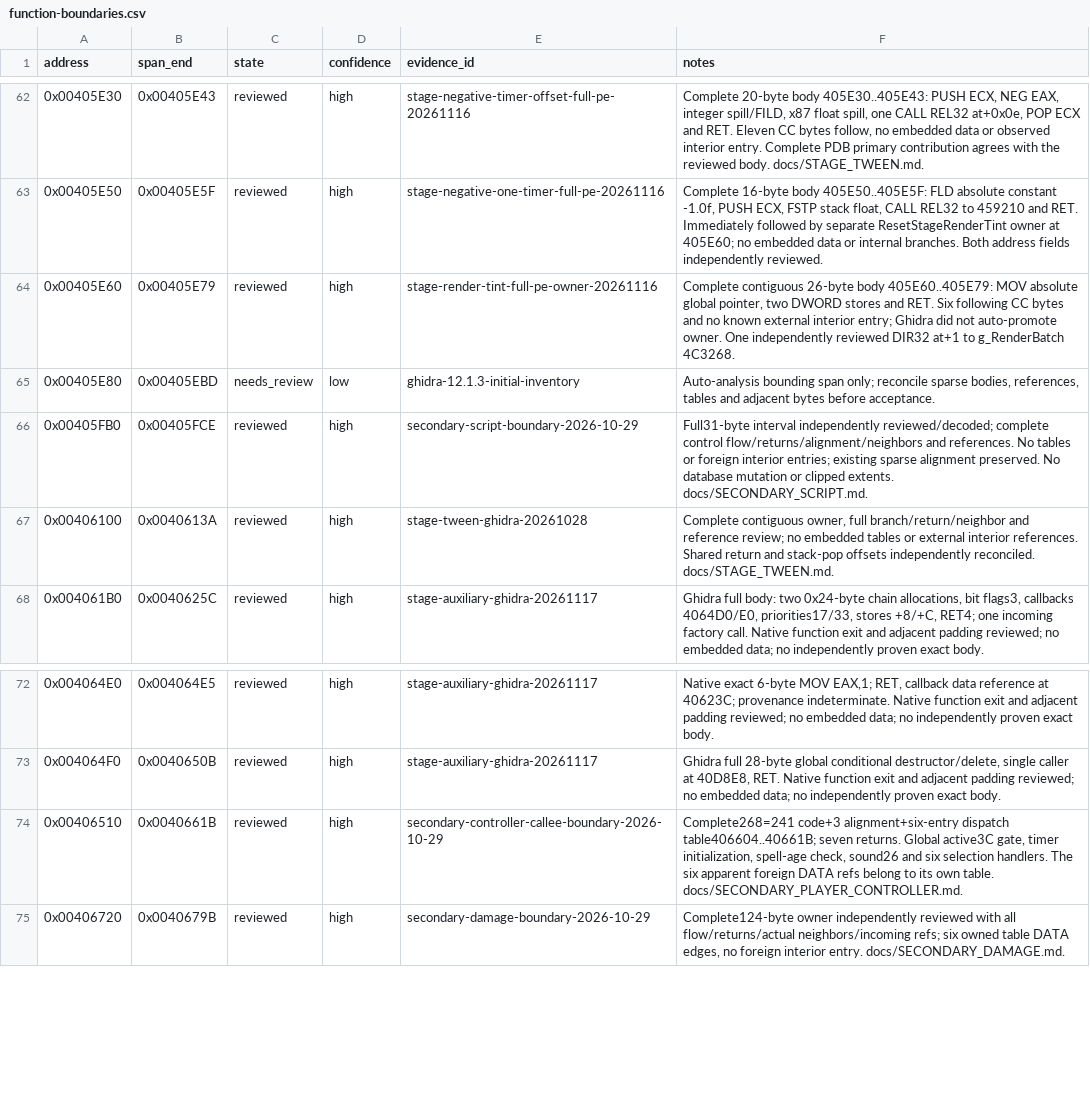
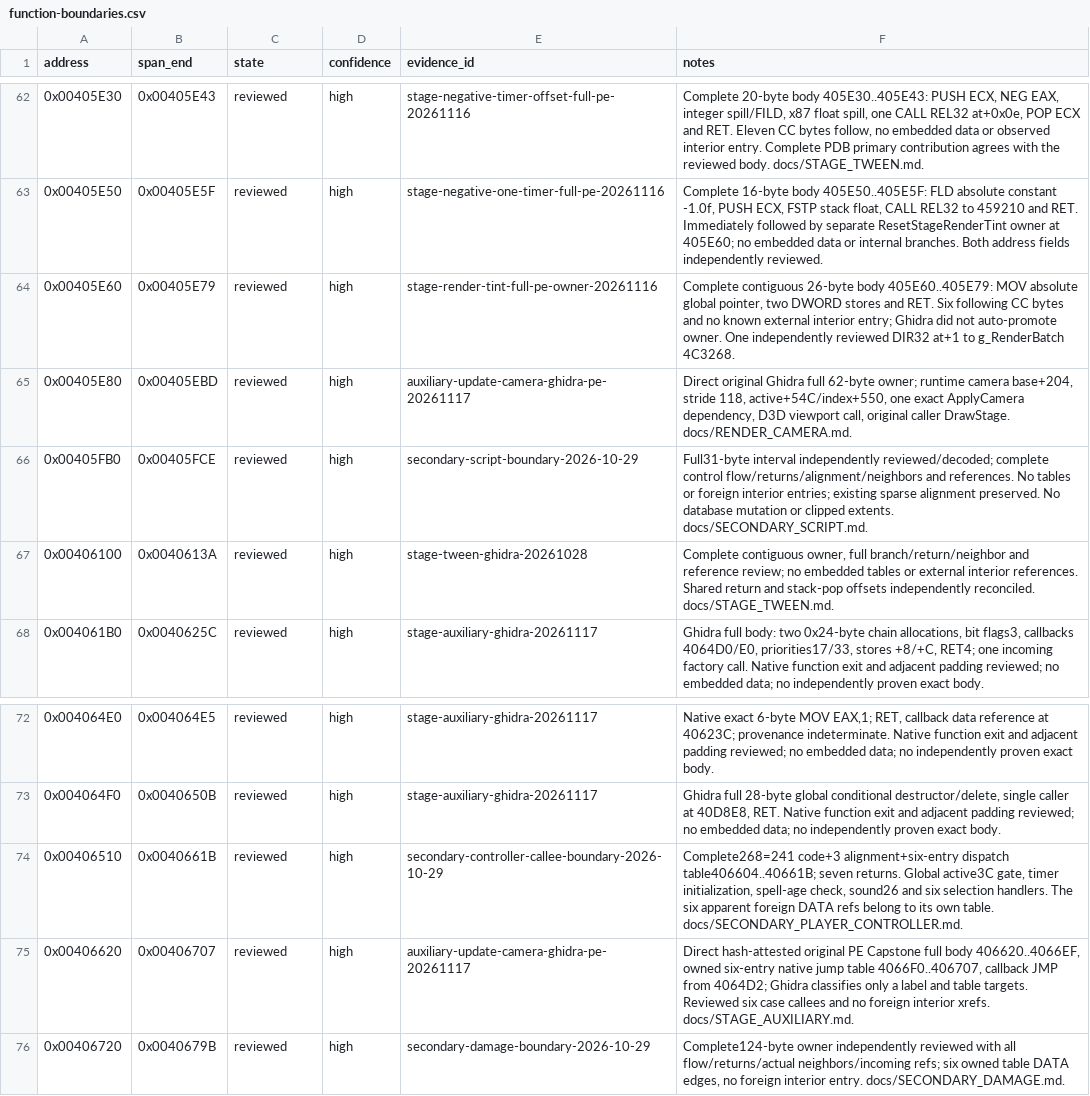
Before and after one commit to N0zoM1z0/th11, a CSV file: config/function-boundaries.csv, drawn as a sheet; only a part is shown, gaps mark what is left out.

Commit message:
gpt-web: recover hidden auxiliary update switch and camera selection

```diff
--- a/config/function-boundaries.csv
+++ b/config/function-boundaries.csv
@@ -64,3 +64,3 @@ address,span_end,state,confidence,evidence_id,notes
 0x00405E60,0x00405E79,reviewed,high,stage-render-tint-full-pe-owner-20261116,"Complete contiguous 26-byte body 405E60..405E79: MOV absolute global pointer, two DWORD stores and RET. Six following CC bytes and no known external interior entry; Ghidra did not auto-promote owner. One independently reviewed DIR32 at+1 to g_RenderBatch 4C3268."
-0x00405E80,0x00405EBD,needs_review,low,ghidra-12.1.3-initial-inventory,"Auto-analysis bounding span only; reconcile sparse bodies, references, tables and adjacent bytes before acceptance."
+0x00405E80,0x00405EBD,reviewed,high,auxiliary-update-camera-ghidra-pe-20261117,"Direct original Ghidra full 62-byte owner; runtime camera base+204, stride 118, active+54C/index+550, one exact ApplyCamera dependency, D3D viewport call, original caller DrawStage. docs/RENDER_CAMERA.md."
 0x00405FB0,0x00405FCE,reviewed,high,secondary-script-boundary-2026-10-29,Full31-byte interval independently reviewed/decoded; complete control flow/returns/alignment/neighbors and references. No tables or foreign interior entries; existing sparse alignment preserved. No database mutation or clipped extents. docs/SECONDARY_SCRIPT.md.
@@ -74,2 +74,3 @@ address,span_end,state,confidence,evidence_id,notes
 0x00406510,0x0040661B,reviewed,high,secondary-controller-callee-boundary-2026-10-29,"Complete268=241 code+3 alignment+six-entry dispatch table406604..40661B; seven returns. Global active3C gate, timer initialization, spell-age check, sound26 and six selection handlers. The six apparent foreign DATA refs belong to its own table. docs/SECONDARY_PLAYER_CONTROLLER.md."
+0x00406620,0x00406707,reviewed,high,auxiliary-update-camera-ghidra-pe-20261117,"Direct hash-attested original PE Capstone full body 406620..4066EF, owned six-entry native jump table 4066F0..406707, callback JMP from 4064D2; Ghidra classifies only a label and table targets. Reviewed six case callees and no foreign interior xrefs. docs/STAGE_AUXILIARY.md."
 0x00406720,0x0040679B,reviewed,high,secondary-damage-boundary-2026-10-29,"Complete124-byte owner independently reviewed with all flow/returns/actual neighbors/incoming refs; six owned table DATA edges, no foreign interior entry. docs/SECONDARY_DAMAGE.md."
```
Also changed, not shown: config/function-origins.csv, config/implemented.csv, 10 other files.
